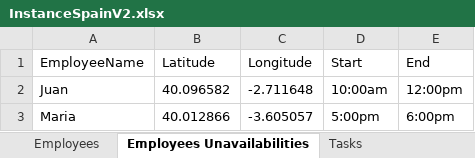
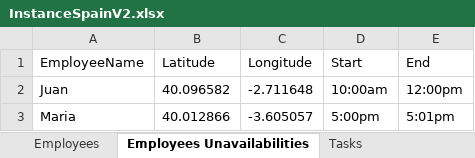
Before and after one commit to v-laurent/projet_ST7, an Excel workbook: projet_ST7/phase_2/InstancesV2/InstanceSpainV2.xlsx, sheet Employees Unavailabilities, drawn as a sheet; values as stored, in another font and other column widths than the file's, no borders; the diff names each change by its address in the sheet, - before the commit and + after, or states it on an @@ line.

```diff
--- a/projet_ST7/phase_2/InstancesV2/InstanceSpainV2.xlsx (sheet Employees Unavailabilities)
+++ b/projet_ST7/phase_2/InstancesV2/InstanceSpainV2.xlsx (sheet Employees Unavailabilities)
-E3 (End): 6:00pm
+E3 (End): 5:01pm
```
Also changed, not shown: 6 other files.
